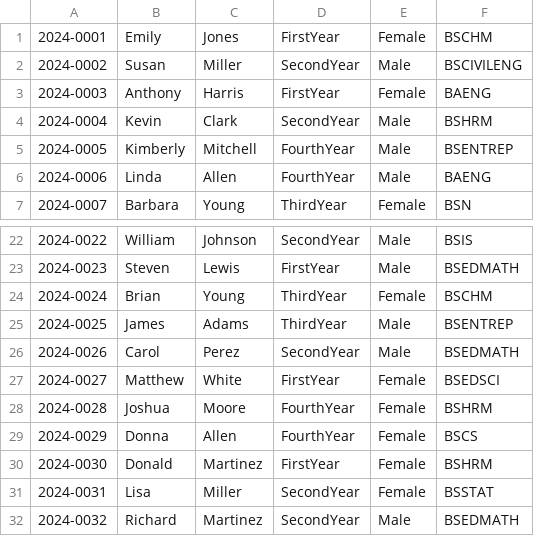
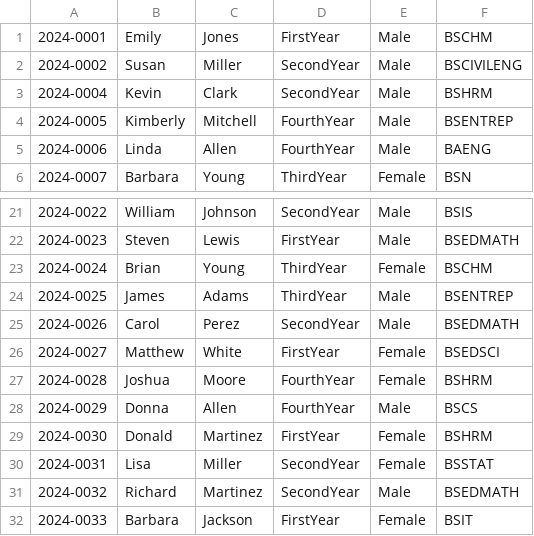
Before and after one commit to NightsProject/Simple-Student-Information-System, a CSV file: StudentData.csv, drawn as a sheet; only a part is shown, gaps mark what is left out; the shorter side is filled out with more unchanged rows.

Commit message:
fixed bugs
Changes to be committed:
	modified:   StudentData.csv
	modified:   src/SIS/com/frames/MainWindow.java

```diff
--- a/StudentData.csv
+++ b/StudentData.csv
@@ -1,4 +1,3 @@
-2024-0001,Emily,Jones,FirstYear,Female,BSCHM
+2024-0001,Emily,Jones,FirstYear,Male,BSCHM
 2024-0002,Susan,Miller,SecondYear,Male,BSCIVILENG
-2024-0003,Anthony,Harris,FirstYear,Female,BAENG
 2024-0004,Kevin,Clark,SecondYear,Male,BSHRM
@@ -28,3 +27,3 @@
 2024-0028,Joshua,Moore,FourthYear,Female,BSHRM
-2024-0029,Donna,Allen,FourthYear,Female,BSCS
+2024-0029,Donna,Allen,FourthYear,Male,BSCS
 2024-0030,Donald,Martinez,FirstYear,Female,BSHRM
```
Also changed, not shown: 1 other file.
